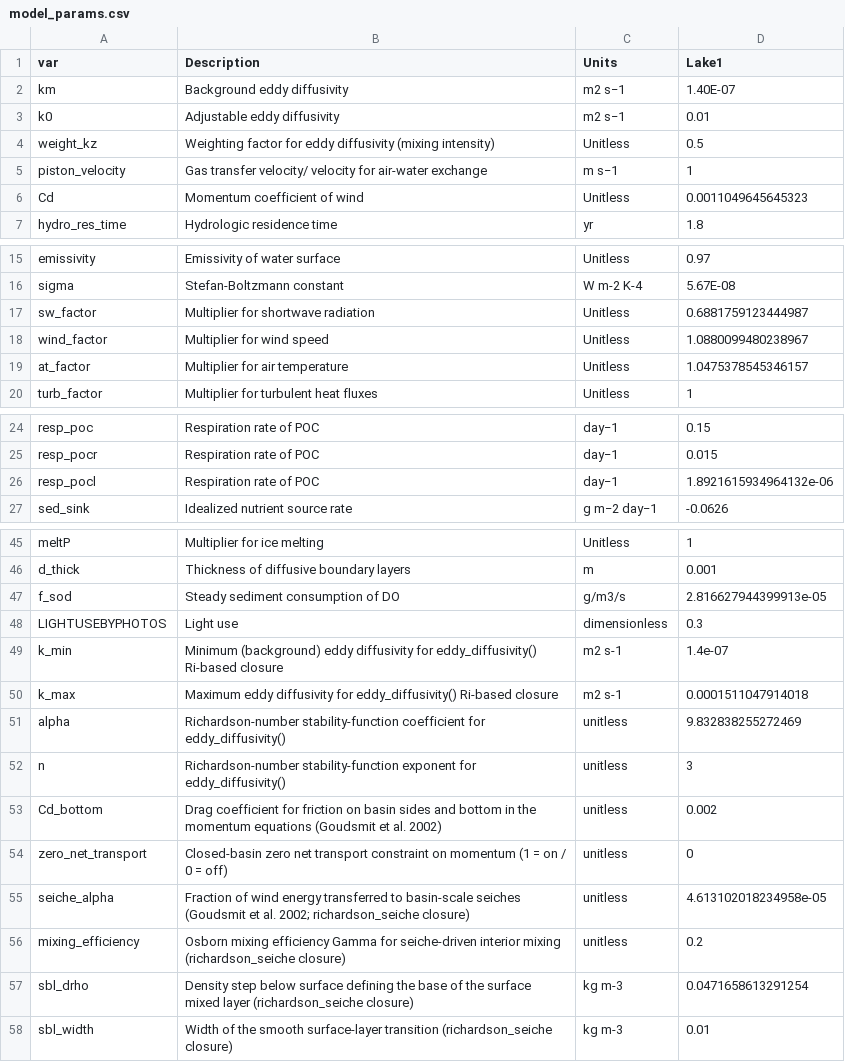
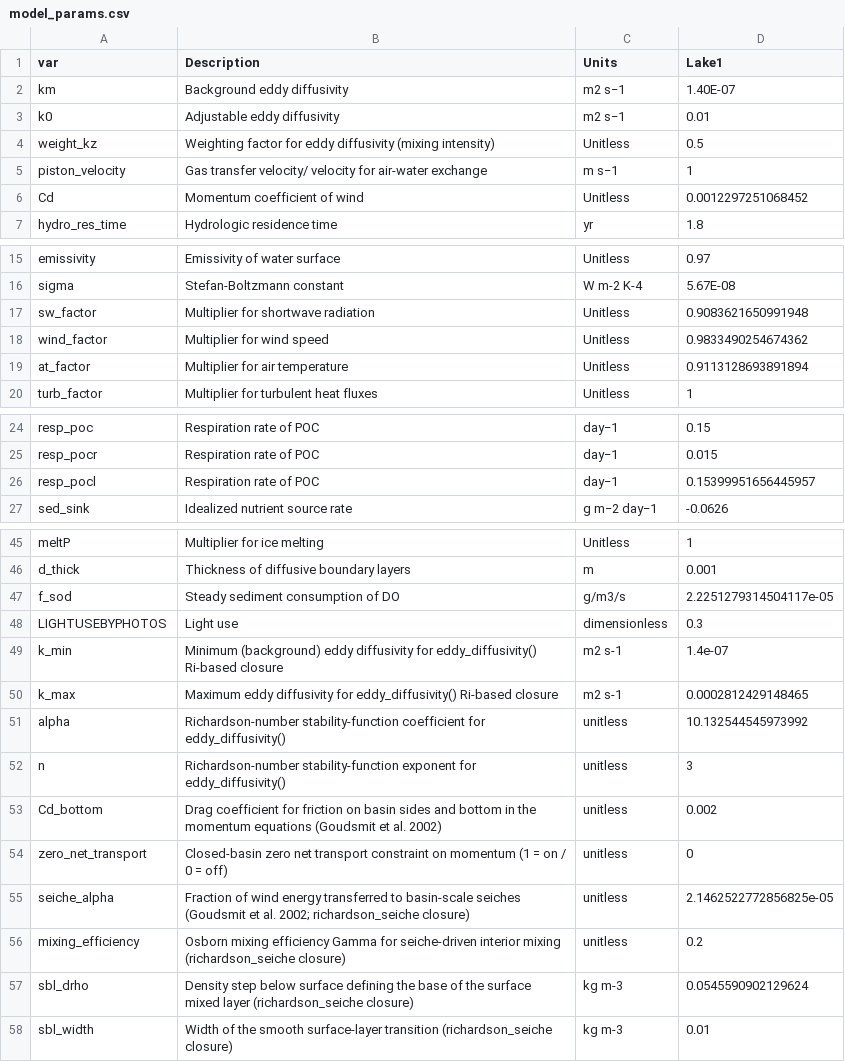
Before and after one commit to computational-limnology/Lake-M3-autodiff, a CSV file: Mendota/model_params.csv, drawn as a sheet; only a part is shown, gaps mark what is left out; the diff covers the shown part only.

```diff
--- a/Mendota/model_params.csv
+++ b/Mendota/model_params.csv
@@ -5,3 +5,3 @@ weight_kz,Weighting factor for eddy diffusivity (mixing intensity),Unitless,0.5
 piston_velocity,Gas transfer velocity/ velocity for air-water exchange,m s−1,1
-Cd,Momentum coefficient of wind,Unitless,0.0011049645645323
+Cd,Momentum coefficient of wind,Unitless,0.0012297251068452
 hydro_res_time,Hydrologic residence time,yr,1.8
@@ -16,5 +16,5 @@ emissivity,Emissivity of water surface,Unitless,0.97
 sigma,Stefan-Boltzmann constant,W m-2 K-4,5.67E-08
-sw_factor,Multiplier for shortwave radiation,Unitless,0.6881759123444987
-wind_factor,Multiplier for wind speed,Unitless,1.0880099480238967
-at_factor,Multiplier for air temperature,Unitless,1.0475378545346157
+sw_factor,Multiplier for shortwave radiation,Unitless,0.9083621650991948
+wind_factor,Multiplier for wind speed,Unitless,0.9833490254674362
+at_factor,Multiplier for air temperature,Unitless,0.9113128693891894
 turb_factor,Multiplier for turbulent heat fluxes,Unitless,1
@@ -25,3 +25,3 @@ resp_poc,Respiration rate of POC,day−1,0.15
 resp_pocr,Respiration rate of POC,day−1,0.015
-resp_pocl,Respiration rate of POC,day−1,1.8921615934964132e-06
+resp_pocl,Respiration rate of POC,day−1,0.15399951656445957
 sed_sink,Idealized nutrient source rate,g m−2 day−1,-0.0626
@@ -46,7 +46,7 @@ meltP,Multiplier for ice melting,Unitless,1
 d_thick, Thickness of diffusive boundary layers, m,0.001
-f_sod,Steady sediment consumption of DO, g/m3/s,2.816627944399913e-05
+f_sod,Steady sediment consumption of DO, g/m3/s,2.2251279314504117e-05
 LIGHTUSEBYPHOTOS, Light use, dimensionless,0.3
 k_min,Minimum (background) eddy diffusivity for eddy_diffusivity() Ri-based closure,m2 s-1,1.4e-07
-k_max,Maximum eddy diffusivity for eddy_diffusivity() Ri-based closure,m2 s-1,0.0001511047914018
-alpha,Richardson-number stability-function coefficient for eddy_diffusivity(),unitless,9.832838255272469
+k_max,Maximum eddy diffusivity for eddy_diffusivity() Ri-based closure,m2 s-1,0.0002812429148465
+alpha,Richardson-number stability-function coefficient for eddy_diffusivity(),unitless,10.132544545973992
 n,Richardson-number stability-function exponent for eddy_diffusivity(),unitless,3
@@ -54,5 +54,5 @@ Cd_bottom,Drag coefficient for friction on basin sides and bottom in the momentu
 zero_net_transport,Closed-basin zero net transport constraint on momentum (1 = on / 0 = off),unitless,0
-seiche_alpha,Fraction of wind energy transferred to basin-scale seiches (Goudsmit et al. 2002; richardson_seiche closure),unitless,4.613102018234958e-05
+seiche_alpha,Fraction of wind energy transferred to basin-scale seiches (Goudsmit et al. 2002; richardson_seiche closure),unitless,2.1462522772856825e-05
 mixing_efficiency,Osborn mixing efficiency Gamma for seiche-driven interior mixing (richardson_seiche closure),unitless,0.2
-sbl_drho,Density step below surface defining the base of the surface mixed layer (richardson_seiche closure),kg m-3,0.0471658613291254
+sbl_drho,Density step below surface defining the base of the surface mixed layer (richardson_seiche closure),kg m-3,0.0545590902129624
 sbl_width,Width of the smooth surface-layer transition (richardson_seiche closure),kg m-3,0.01
```
Also changed, not shown: 1 edited cell elsewhere in this file, Mendota/calibration_metrics.csv, Ravn/calibration_metrics.csv, 5 other files.
